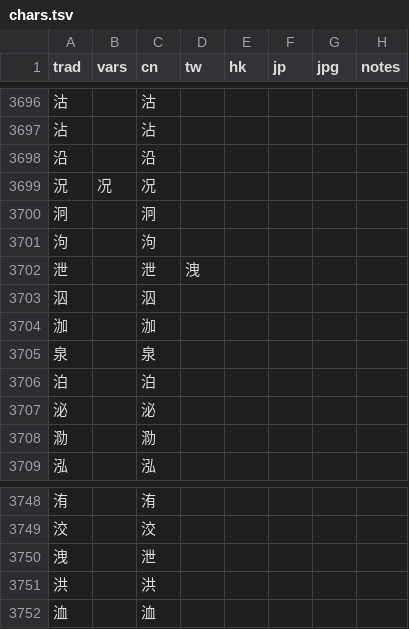
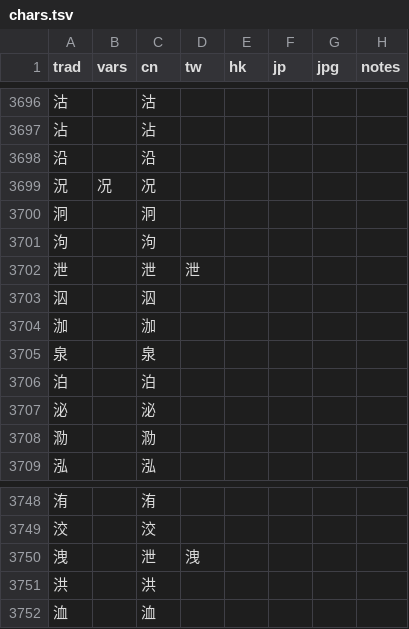
Before and after one commit to danny0838/sts-lib, a TSV file: sts/data/scheme/chars.tsv, drawn as a sheet; only a part is shown, gaps mark what is left out.

```diff
--- a/sts/data/scheme/chars.tsv
+++ b/sts/data/scheme/chars.tsv
@@ -3701,3 +3701,3 @@ trad	vars	cn	tw	hk	jp	jpg	notes
 泃		泃					
-泄		泄	洩				
+泄		泄	泄				
 泅		泅					
@@ -3749,3 +3749,3 @@ trad	vars	cn	tw	hk	jp	jpg	notes
 洨		洨					
-洩		泄					
+洩		泄	洩				
 洪		洪					
```
Also changed, not shown: sts/data/scheme/chars_s2t.tsv, 1 other file.
